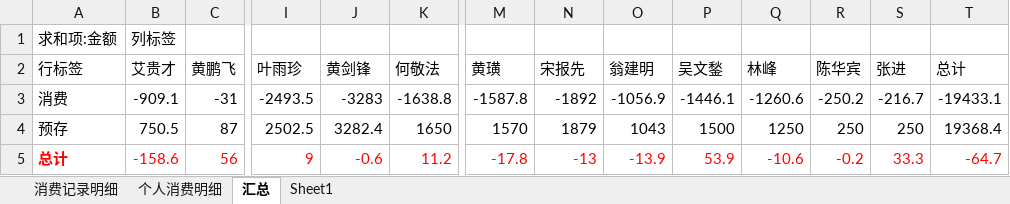
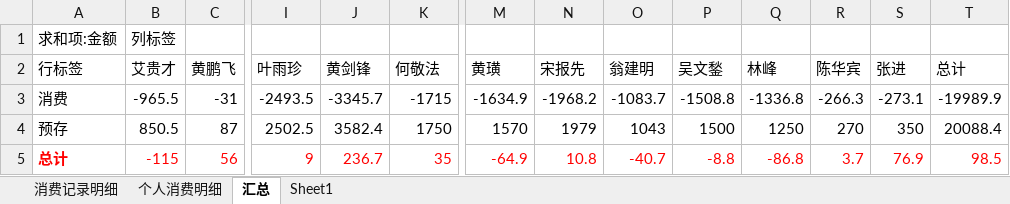
Before and after one commit to junyangren/BillingInfo, an Excel workbook: 充值产品线消费帐单.xlsx, sheet 汇总, drawn as a sheet; only a part is shown, gaps mark what is left out; values as stored, in another font and other column widths than the file's, no borders; the diff names each change by its address in the sheet, - before the commit and + after, or states it on an @@ line.

```diff
--- a/充值产品线消费帐单.xlsx (sheet 汇总)
+++ b/充值产品线消费帐单.xlsx (sheet 汇总)
-B3 (艾贵才): -909.1
+B3 (艾贵才): -965.5
-J3 (黄剑锋): -3283
+J3 (黄剑锋): -3345.7
-K3 (何敬法): -1638.8
+K3 (何敬法): -1715
-M3 (黄璜): -1587.8
+M3 (黄璜): -1634.9
-N3 (宋报先): -1892
+N3 (宋报先): -1968.2
-O3 (翁建明): -1056.9
+O3 (翁建明): -1083.7
-P3 (吴文鍫): -1446.1
+P3 (吴文鍫): -1508.8
-Q3 (林峰): -1260.6
+Q3 (林峰): -1336.8
-R3 (陈华宾): -250.2
+R3 (陈华宾): -266.3
-S3 (张进): -216.7
+S3 (张进): -273.1
-T3 (总计): -19433.1
+T3 (总计): -19989.9
-B4 (艾贵才): 750.5
+B4 (艾贵才): 850.5
-J4 (黄剑锋): 3282.4
+J4 (黄剑锋): 3582.4
-K4 (何敬法): 1650
+K4 (何敬法): 1750
-N4 (宋报先): 1879
+N4 (宋报先): 1979
-R4 (陈华宾): 250
+R4 (陈华宾): 270
-S4 (张进): 250
+S4 (张进): 350
-T4 (总计): 19368.4
+T4 (总计): 20088.4
-B5 (艾贵才): -158.6
+B5 (艾贵才): -115
-J5 (黄剑锋): -0.6
+J5 (黄剑锋): 236.7
-K5 (何敬法): 11.2
+K5 (何敬法): 35
-M5 (黄璜): -17.8
+M5 (黄璜): -64.9
-N5 (宋报先): -13
+N5 (宋报先): 10.8
-O5 (翁建明): -13.9
+O5 (翁建明): -40.7
-P5 (吴文鍫): 53.9
+P5 (吴文鍫): -8.8
-Q5 (林峰): -10.6
+Q5 (林峰): -86.8
-R5 (陈华宾): -0.2
+R5 (陈华宾): 3.7
-S5 (张进): 33.3
+S5 (张进): 76.9
-T5 (总计): -64.7
+T5 (总计): 98.5
```
Also changed, not shown: sheet 消费记录明细, sheet 个人消费明细.
